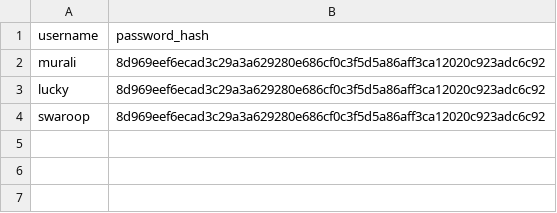
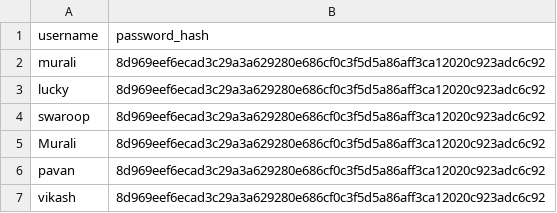
Before and after one commit to Muralikonala/ISEA-Phase3-TezpurUniversity-Assignment7, a CSV file: users.csv, drawn as a sheet.

```diff
--- a/users.csv
+++ b/users.csv
@@ -4 +4,4 @@ lucky,8d969eef6ecad3c29a3a629280e686cf0c3f5d5a86aff3ca12020c923adc6c92
 swaroop,8d969eef6ecad3c29a3a629280e686cf0c3f5d5a86aff3ca12020c923adc6c92
+Murali,8d969eef6ecad3c29a3a629280e686cf0c3f5d5a86aff3ca12020c923adc6c92
+pavan,8d969eef6ecad3c29a3a629280e686cf0c3f5d5a86aff3ca12020c923adc6c92
+vikash,8d969eef6ecad3c29a3a629280e686cf0c3f5d5a86aff3ca12020c923adc6c92
```
Also changed, not shown: 19 other files.
